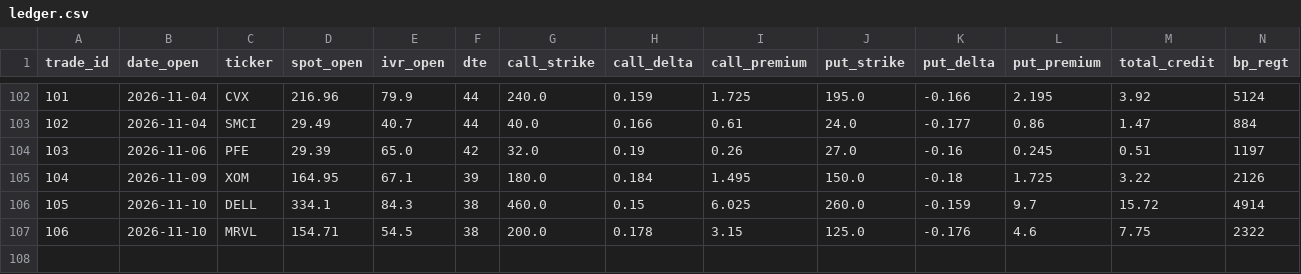
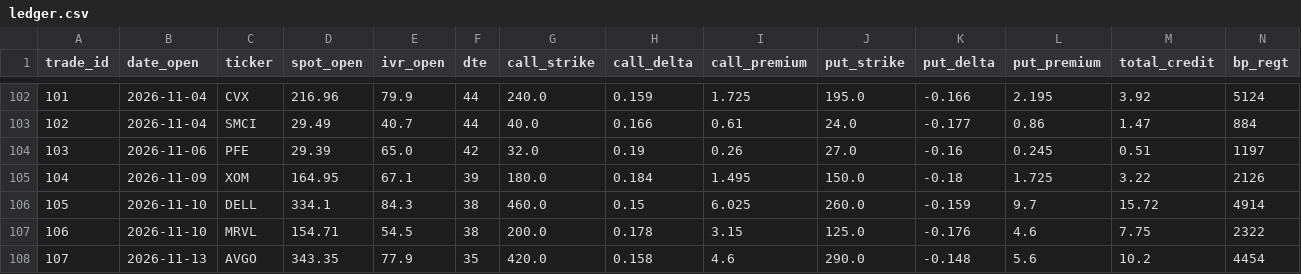
Before and after one commit to daugpinigu/tt-strangle-dashboard, a CSV file: ledger.csv, drawn as a sheet; only a part is shown, gaps mark what is left out; rows hold the shown columns only; the diff names each change by its address in the sheet, - before the commit and + after, or states it on an @@ line.

```diff
--- a/ledger.csv
+++ b/ledger.csv
+row 108: 107 | 2026-11-13 | AVGO | 343.35 | 77.9 | 35 | 420.0 | 0.158 | 4.6 | 290.0 | -0.148 | 5.6 | 10.2 | 4454
```
Also changed, not shown: 5 other files.
